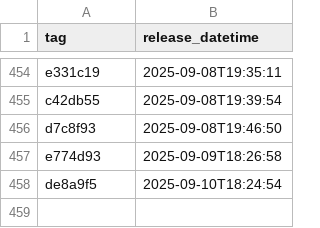
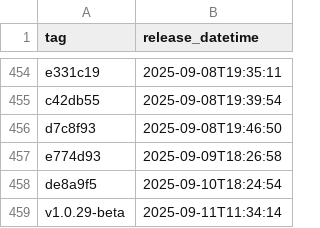
Before and after one commit to NHSDigital/eps-vpc-resources, a CSV file: _data/dev_deployments.csv, drawn as a sheet; only a part is shown, gaps mark what is left out; the diff names each change by its address in the sheet, - before the commit and + after, or states it on an @@ line.

```diff
--- a/_data/dev_deployments.csv
+++ b/_data/dev_deployments.csv
+row 459: v1.0.29-beta | 2025-09-11T11:34:14
```
Also changed, not shown: 1 other file.
